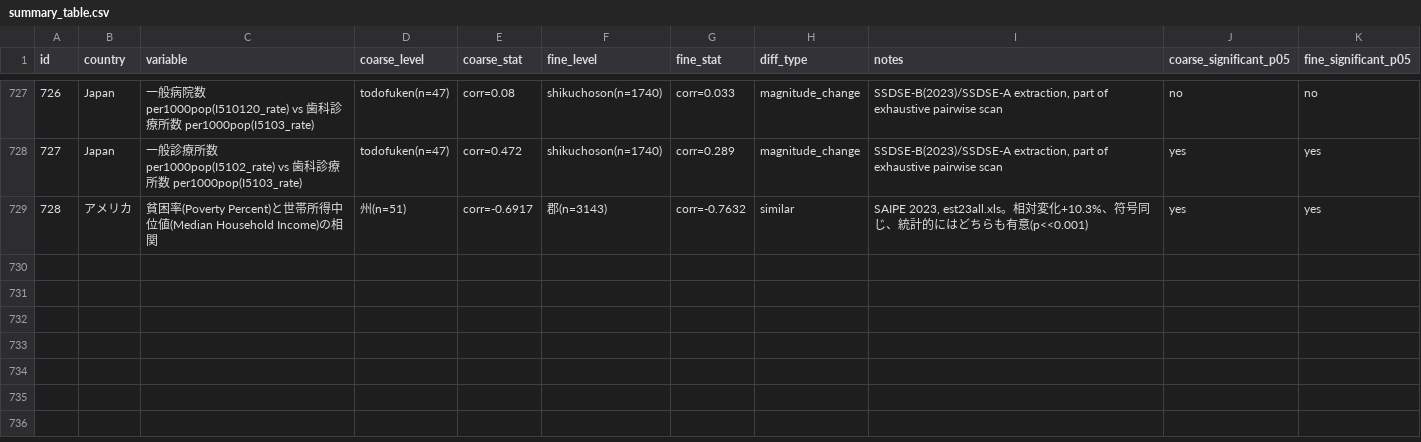
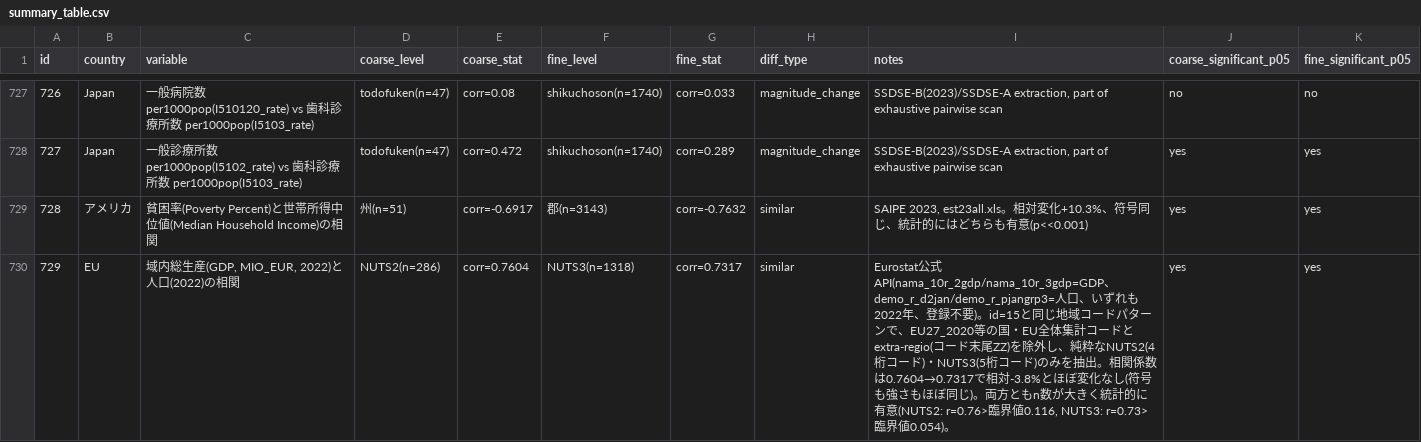
Before and after one commit to rickyssss/-aggregation-bias-thesis, a CSV file: results/summary_table.csv, drawn as a sheet; only a part is shown, gaps mark what is left out.

```diff
--- a/results/summary_table.csv
+++ b/results/summary_table.csv
@@ -729 +729,2 @@
 "728","アメリカ","貧困率(Poverty Percent)と世帯所得中位値(Median Household Income)の相関","州(n=51)","corr=-0.6917","郡(n=3143)","corr=-0.7632","similar","SAIPE 2023, est23all.xls。相対変化+10.3%、符号同じ、統計的にはどちらも有意(p<<0.001)","yes","yes"
+"729","EU","域内総生産(GDP, MIO_EUR, 2022)と人口(2022)の相関","NUTS2(n=286)","corr=0.7604","NUTS3(n=1318)","corr=0.7317","similar","Eurostat公式API(nama_10r_2gdp/nama_10r_3gdp=GDP、demo_r_d2jan/demo_r_pjangrp3=人口、いずれも2022年、登録不要)。id=15と同じ地域コードパターンで、EU27_2020等の国・EU全体集計コードとextra-regio(コード末尾ZZ)を除外し、純粋なNUTS2(4桁コード)・NUTS3(5桁コード)のみを抽出。相関係数は0.7604→0.7317で相対-3.8%とほぼ変化なし(符号も強さもほぼ同じ)。両方ともn数が大きく統計的に有意(NUTS2: r=0.76>臨界値0.116, NUTS3: r=0.73>臨界値0.054)。","yes","yes"
```
Also changed, not shown: queue/candidate_pairs.csv, 4 other files.
